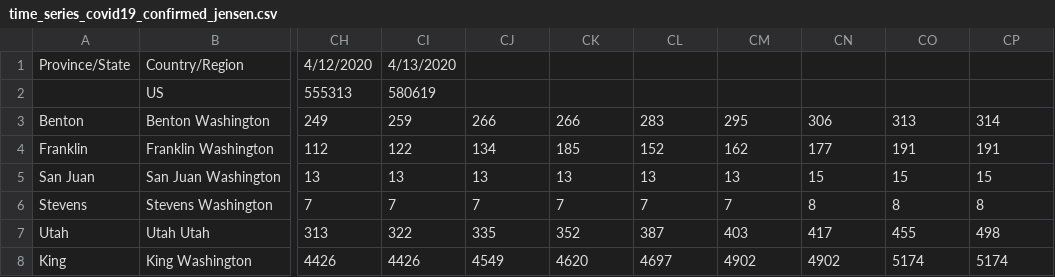
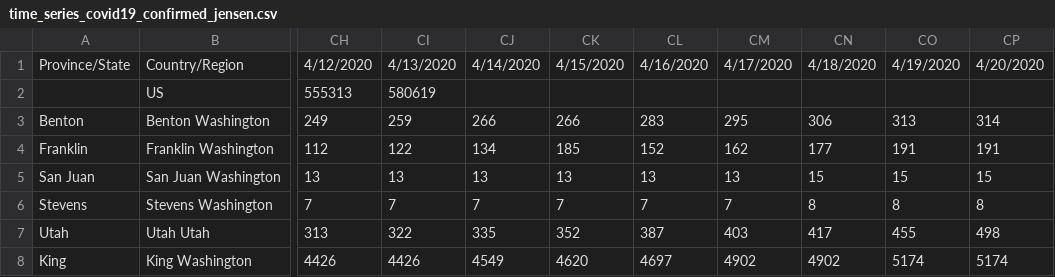
Before and after one commit to jasonpnnl/covid19, a CSV file: time_series_covid19_confirmed_jensen.csv, drawn as a sheet; only a part is shown, gaps mark what is left out; the diff names each change by its address in the sheet, - before the commit and + after, or states it on an @@ line.

Commit message:
Fix Dates

```diff
--- a/time_series_covid19_confirmed_jensen.csv
+++ b/time_series_covid19_confirmed_jensen.csv
-CJ1: (empty)
+CJ1: 4/14/2020
-CK1: (empty)
+CK1: 4/15/2020
-CL1: (empty)
+CL1: 4/16/2020
-CM1: (empty)
+CM1: 4/17/2020
-CN1: (empty)
+CN1: 4/18/2020
-CO1: (empty)
+CO1: 4/19/2020
-CP1: (empty)
+CP1: 4/20/2020
```
